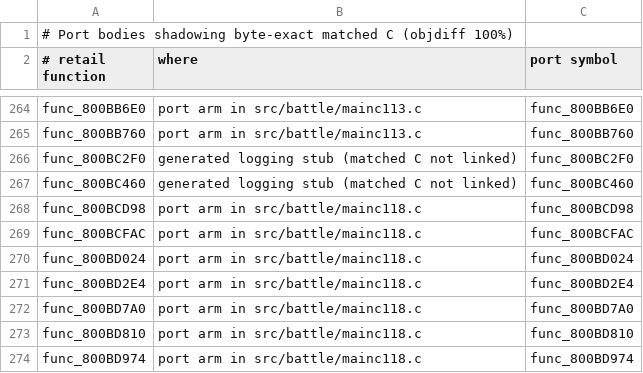
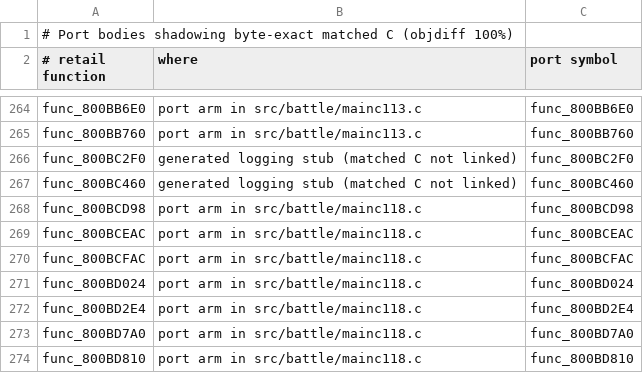
Before and after one commit to Blizz127/xenogears-decomp-ai, a TSV file: docs/port/shadowing_matched_c.tsv, drawn as a sheet; only a part is shown, gaps mark what is left out; the shorter side is filled out with more unchanged rows; the diff names each change by its address in the sheet, - before the commit and + after, or states it on an @@ line.

```diff
--- a/docs/port/shadowing_matched_c.tsv
+++ b/docs/port/shadowing_matched_c.tsv
+row 269: func_800BCEAC | port arm in src/battle/mainc118.c | func_800BCEAC
```
Also changed, not shown: 1 other file.
